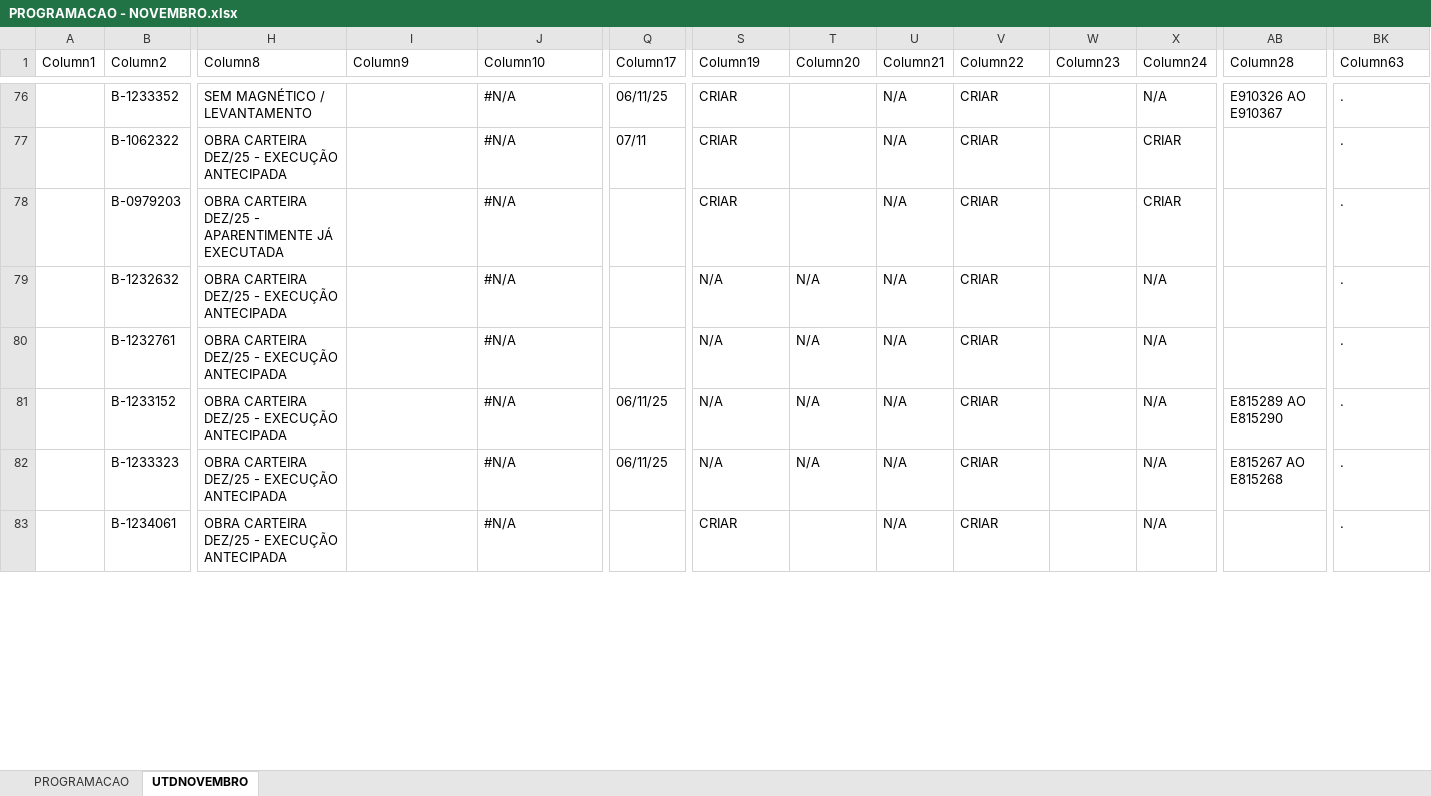
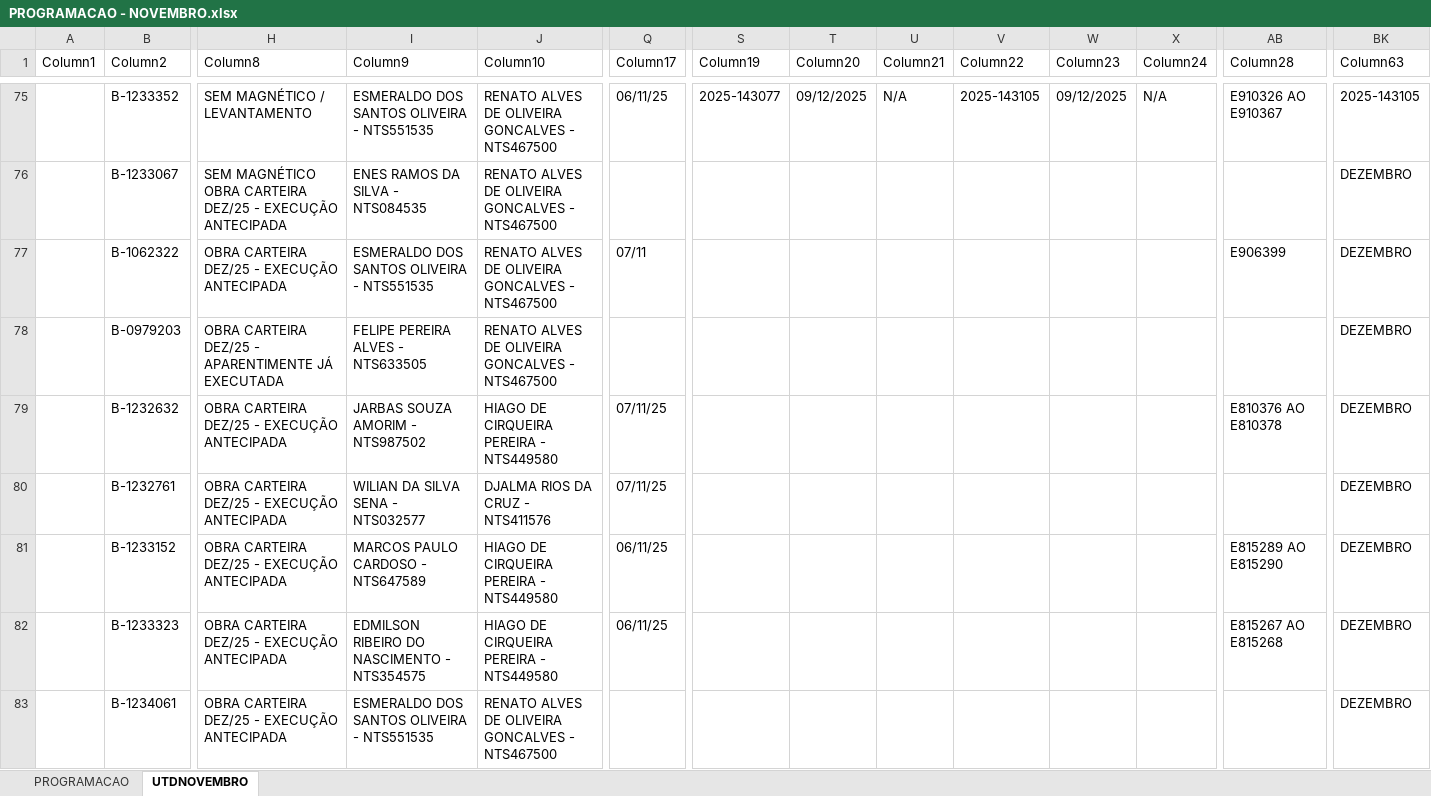
Before and after one commit to joaovctdev/SistemasMariua, an Excel workbook: backend/uploads/PROGRAMACAO - NOVEMBRO.xlsx, sheet UTDNOVEMBRO, drawn as a sheet; only a part is shown, gaps mark what is left out; values as stored, in another font and other column widths than the file's, no borders; table styles not drawn; addresses are those after the commit; rows hold the shown columns only; ↵ is a line break in a cell; the diff covers the shown part only; the diff names each change by its address in the sheet, - before the commit and + after, or states it on an @@ line.

```diff
--- a/backend/uploads/PROGRAMACAO - NOVEMBRO.xlsx (sheet UTDNOVEMBRO)
+++ b/backend/uploads/PROGRAMACAO - NOVEMBRO.xlsx (sheet UTDNOVEMBRO)
-I75 (Column9): (empty)
+I75 (Column9): ESMERALDO DOS SANTOS OLIVEIRA - NTS551535
-J75 (Column10): #N/A
+J75 (Column10): RENATO ALVES DE OLIVEIRA GONCALVES - NTS467500
-S75 (Column19): CRIAR
+S75 (Column19): 2025-143077
-T75 (Column20): (empty)
+T75 (Column20): 09/12/2025
-V75 (Column22): CRIAR
+V75 (Column22): 2025-143105
-W75 (Column23): (empty)
+W75 (Column23): 09/12/2025
-BK75 (Column63): .
+BK75 (Column63): 2025-143105
+row 76:  | B-1233067 | SEM MAGNÉTICO ↵ OBRA CARTEIRA DEZ/25 - EXECUÇÃO ANTECIPADA | ENES RAMOS DA SILVA - NTS084535 | RENATO ALVES DE OLIVEIRA GONCALVES - NTS467500 |  |  |  |  |  |  |  |  | DEZEMBRO
-I77 (Column9): (empty)
+I77 (Column9): ESMERALDO DOS SANTOS OLIVEIRA - NTS551535
-J77:J78 (Column10): #N/A
+J77:J78 (Column10): RENATO ALVES DE OLIVEIRA GONCALVES - NTS467500
-S77:S78 (Column19): CRIAR
+S77:S78 (Column19): (empty)
-U77:U83 (Column21): N/A
+U77:U83 (Column21): (empty)
-V77:V83 (Column22): CRIAR
+V77:V83 (Column22): (empty)
-X77:X78 (Column24): CRIAR
+X77:X78 (Column24): (empty)
-AB77 (Column28): (empty)
+AB77 (Column28): E906399
-BK77:BK83 (Column63): .
+BK77:BK83 (Column63): DEZEMBRO
-I78 (Column9): (empty)
+I78 (Column9): FELIPE PEREIRA ALVES - NTS633505
-I79 (Column9): (empty)
+I79 (Column9): JARBAS SOUZA AMORIM - NTS987502
-J79 (Column10): #N/A
+J79 (Column10): HIAGO DE CIRQUEIRA PEREIRA - NTS449580
-Q79:Q80 (Column17): (empty)
+Q79:Q80 (Column17): 07/11/25
-S79:S82 (Column19): N/A
+S79:S82 (Column19): (empty)
-T79:T82 (Column20): N/A
+T79:T82 (Column20): (empty)
-X79:X83 (Column24): N/A
+X79:X83 (Column24): (empty)
-AB79 (Column28): (empty)
+AB79 (Column28): E810376 AO E810378
-I80 (Column9): (empty)
+I80 (Column9): WILIAN DA SILVA SENA - NTS032577
-J80 (Column10): #N/A
+J80 (Column10): DJALMA RIOS DA CRUZ - NTS411576
-I81 (Column9): (empty)
+I81 (Column9): MARCOS PAULO CARDOSO - NTS647589
-J81:J82 (Column10): #N/A
+J81:J82 (Column10): HIAGO DE CIRQUEIRA PEREIRA - NTS449580
-I82 (Column9): (empty)
+I82 (Column9): EDMILSON RIBEIRO DO NASCIMENTO - NTS354575
-I83 (Column9): (empty)
+I83 (Column9): ESMERALDO DOS SANTOS OLIVEIRA - NTS551535
-J83 (Column10): #N/A
+J83 (Column10): RENATO ALVES DE OLIVEIRA GONCALVES - NTS467500
-S83 (Column19): CRIAR
+S83 (Column19): (empty)
```
Also changed, not shown: 3 removed rows and 112 edited cells elsewhere in this sheet, sheet PROGRAMACAO, 5 other files.
